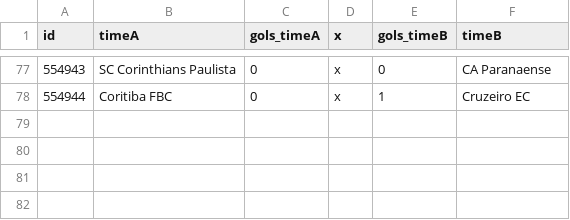
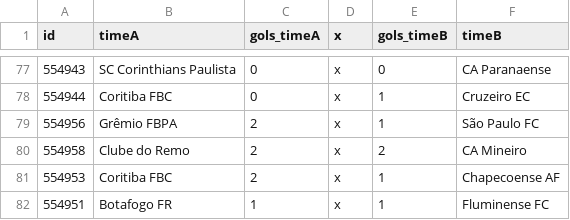
Before and after one commit to caburu/atualizador-resultados-partidas, a CSV file: brasil.csv, drawn as a sheet; only a part is shown, gaps mark what is left out; the diff names each change by its address in the sheet, - before the commit and + after, or states it on an @@ line.

Commit message:
Update brasil.csv com resultados de ontem

```diff
--- a/brasil.csv
+++ b/brasil.csv
+row 79: 554956 | Grêmio FBPA | 2 | x | 1 | São Paulo FC
+row 80: 554958 | Clube do Remo | 2 | x | 2 | CA Mineiro
+row 81: 554953 | Coritiba FBC | 2 | x | 1 | Chapecoense AF
+row 82: 554951 | Botafogo FR | 1 | x | 1 | Fluminense FC
```
